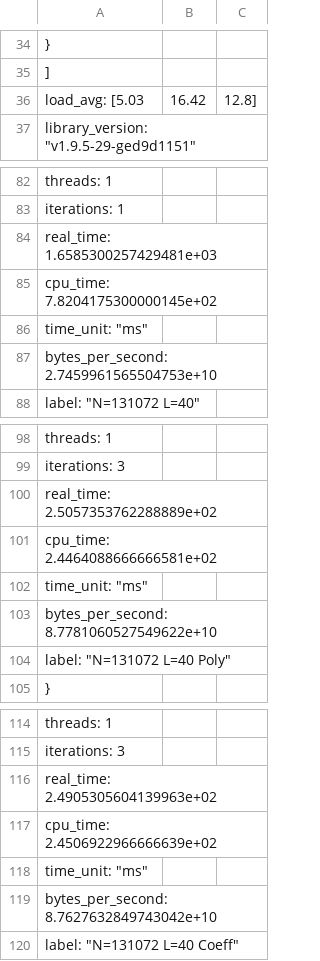
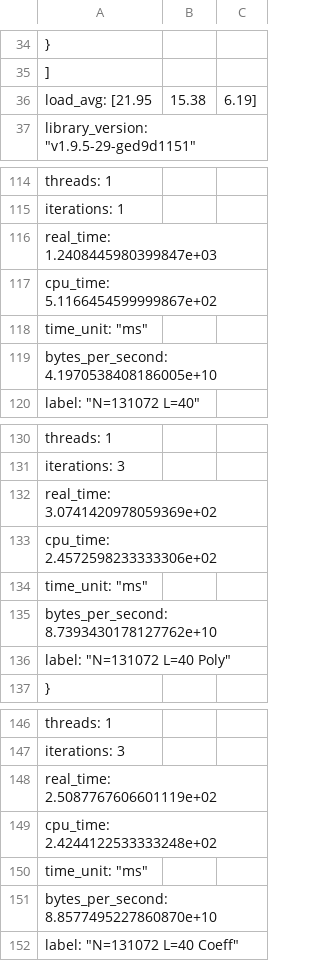
Before and after one commit to AshleshaMalla/FHE-STREAM, a CSV file: results/sweep3_NTT.csv (was results/sweep3_NTTvsSEQ.csv), drawn as a sheet; only a part is shown, gaps mark what is left out; the diff covers the shown part only.

```diff
--- a/results/sweep3_NTTvsSEQ.csv
+++ b/results/sweep3_NTT.csv
@@ -35,3 +35,3 @@
     ],
-    "load_avg": [5.03,16.42,12.8],
+    "load_avg": [21.95,15.38,6.19],
     "library_version": "v1.9.5-29-ged9d1151",
@@ -83,6 +115,6 @@
       "iterations": 1,
-      "real_time": 1.6585300257429481e+03,
-      "cpu_time": 7.8204175300000145e+02,
+      "real_time": 1.2408445980399847e+03,
+      "cpu_time": 5.1166454599999867e+02,
       "time_unit": "ms",
-      "bytes_per_second": 2.7459961565504753e+10,
+      "bytes_per_second": 4.1970538408186005e+10,
       "label": "N=131072 L=40"
@@ -99,6 +131,6 @@
       "iterations": 3,
-      "real_time": 2.5057353762288889e+02,
-      "cpu_time": 2.4464088666666581e+02,
+      "real_time": 3.0741420978059369e+02,
+      "cpu_time": 2.4572598233333306e+02,
       "time_unit": "ms",
-      "bytes_per_second": 8.7781060527549622e+10,
+      "bytes_per_second": 8.7393430178127762e+10,
       "label": "N=131072 L=40 Poly"
@@ -115,6 +147,6 @@
       "iterations": 3,
-      "real_time": 2.4905305604139963e+02,
-      "cpu_time": 2.4506922966666639e+02,
+      "real_time": 2.5087767606601119e+02,
+      "cpu_time": 2.4244122533333248e+02,
       "time_unit": "ms",
-      "bytes_per_second": 8.7627632849743042e+10,
+      "bytes_per_second": 8.8577495227860870e+10,
       "label": "N=131072 L=40 Coeff"
```
Also changed, not shown: 33 added rows, 1 removed row, 2 moved rows and 15 edited cells elsewhere in this file, 1 other file.
